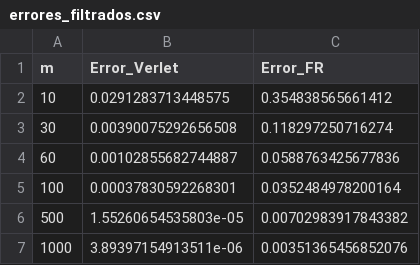
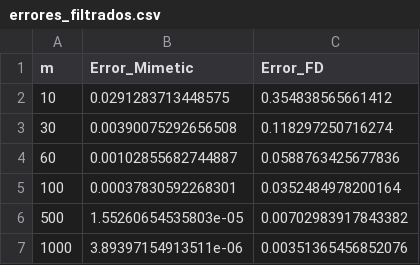
Before and after one commit to tin7/Mimetic-Example, a CSV file: errores_filtrados.csv, drawn as a sheet.

Commit message:
Update errores_filtrados.csv

```diff
--- a/errores_filtrados.csv
+++ b/errores_filtrados.csv
@@ -1,2 +1,2 @@
-m,Error_Verlet,Error_FR
+m,Error_Mimetic,Error_FD
 10,0.0291283713448575,0.354838565661412
```
